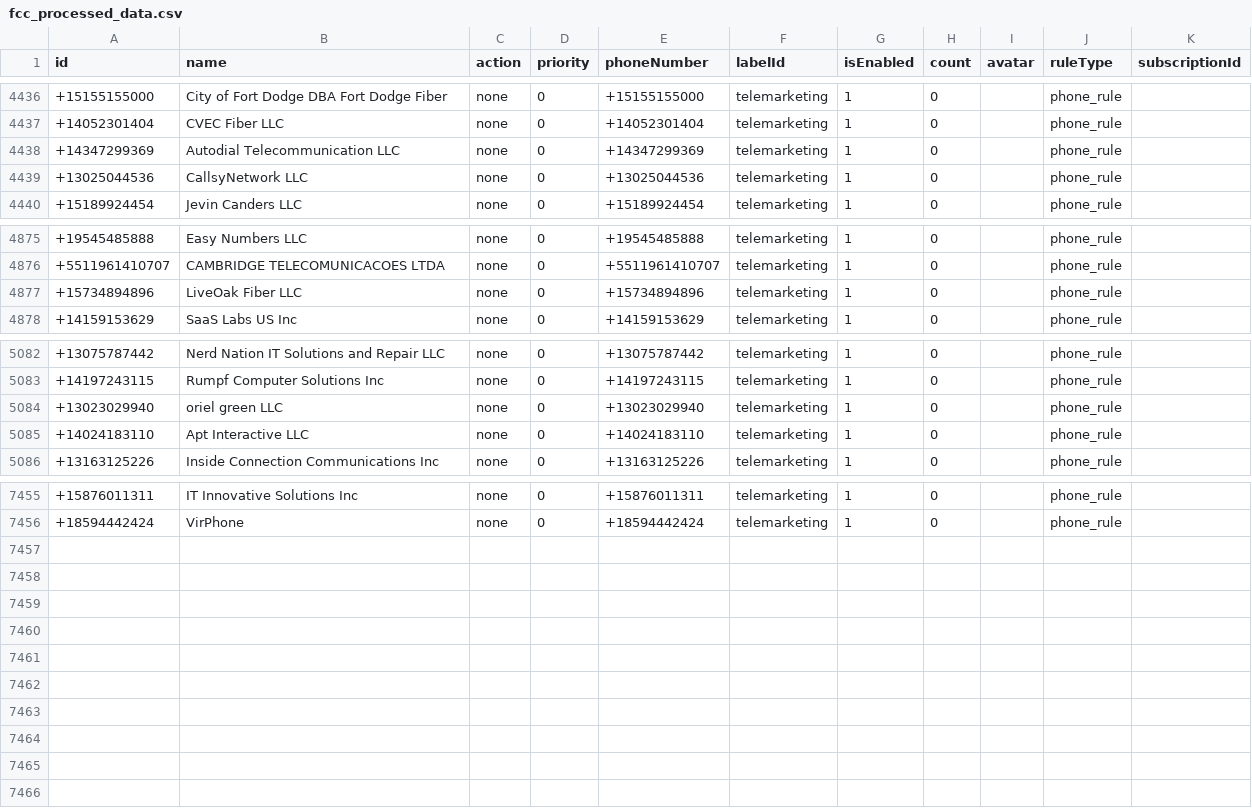
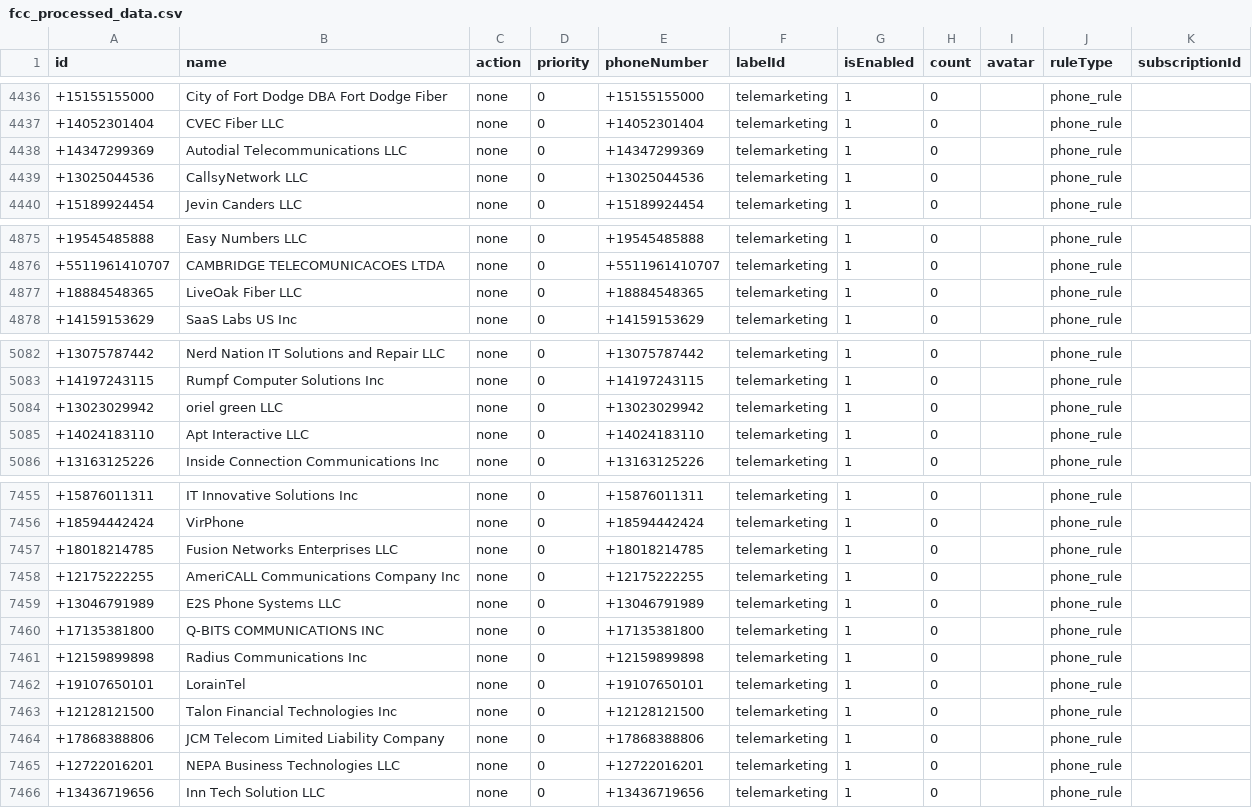
Before and after one commit to choicenew/yourcallrule, a CSV file: US/fcc_processed_data.csv, drawn as a sheet; only a part is shown, gaps mark what is left out.

```diff
--- a/US/fcc_processed_data.csv
+++ b/US/fcc_processed_data.csv
@@ -4437,3 +4437,3 @@ id,name,action,priority,phoneNumber,labelId,isEnabled,count,avatar,ruleType,subs
 +14052301404,CVEC Fiber LLC,none,0,+14052301404,telemarketing,1,0,,phone_rule,
-+14347299369,Autodial Telecommunication LLC,none,0,+14347299369,telemarketing,1,0,,phone_rule,
++14347299369,Autodial Telecommunications LLC,none,0,+14347299369,telemarketing,1,0,,phone_rule,
 +13025044536,CallsyNetwork LLC,none,0,+13025044536,telemarketing,1,0,,phone_rule,
@@ -4876,3 +4876,3 @@ id,name,action,priority,phoneNumber,labelId,isEnabled,count,avatar,ruleType,subs
 +5511961410707,CAMBRIDGE TELECOMUNICACOES LTDA,none,0,+5511961410707,telemarketing,1,0,,phone_rule,
-+15734894896,LiveOak Fiber LLC,none,0,+15734894896,telemarketing,1,0,,phone_rule,
++18884548365,LiveOak Fiber LLC,none,0,+18884548365,telemarketing,1,0,,phone_rule,
 +14159153629,SaaS Labs US Inc,none,0,+14159153629,telemarketing,1,0,,phone_rule,
@@ -5083,3 +5083,3 @@ id,name,action,priority,phoneNumber,labelId,isEnabled,count,avatar,ruleType,subs
 +14197243115,Rumpf Computer Solutions Inc,none,0,+14197243115,telemarketing,1,0,,phone_rule,
-+13023029940,oriel green LLC,none,0,+13023029940,telemarketing,1,0,,phone_rule,
++13023029942,oriel green LLC,none,0,+13023029942,telemarketing,1,0,,phone_rule,
 +14024183110,Apt Interactive LLC,none,0,+14024183110,telemarketing,1,0,,phone_rule,
@@ -7456 +7456,11 @@ id,name,action,priority,phoneNumber,labelId,isEnabled,count,avatar,ruleType,subs
 +18594442424,VirPhone,none,0,+18594442424,telemarketing,1,0,,phone_rule,
++18018214785,Fusion Networks Enterprises LLC,none,0,+18018214785,telemarketing,1,0,,phone_rule,
++12175222255,AmeriCALL Communications Company Inc,none,0,+12175222255,telemarketing,1,0,,phone_rule,
++13046791989,E2S Phone Systems LLC,none,0,+13046791989,telemarketing,1,0,,phone_rule,
++17135381800,Q-BITS COMMUNICATIONS INC,none,0,+17135381800,telemarketing,1,0,,phone_rule,
++12159899898,Radius Communications Inc,none,0,+12159899898,telemarketing,1,0,,phone_rule,
++19107650101,LorainTel,none,0,+19107650101,telemarketing,1,0,,phone_rule,
++12128121500,Talon Financial Technologies Inc,none,0,+12128121500,telemarketing,1,0,,phone_rule,
++17868388806,JCM Telecom Limited Liability Company,none,0,+17868388806,telemarketing,1,0,,phone_rule,
++12722016201,NEPA Business Technologies LLC,none,0,+12722016201,telemarketing,1,0,,phone_rule,
++13436719656,Inn Tech Solution LLC,none,0,+13436719656,telemarketing,1,0,,phone_rule,
```
